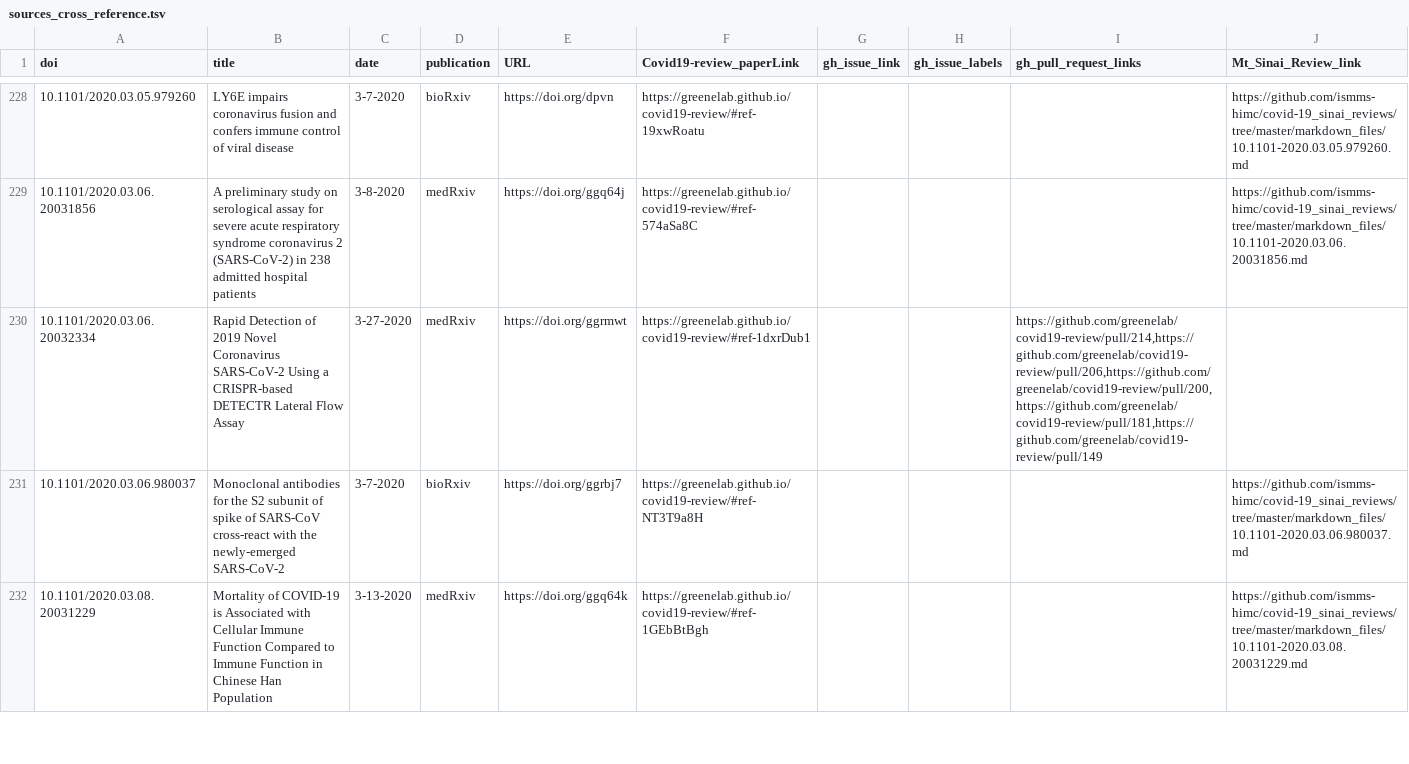
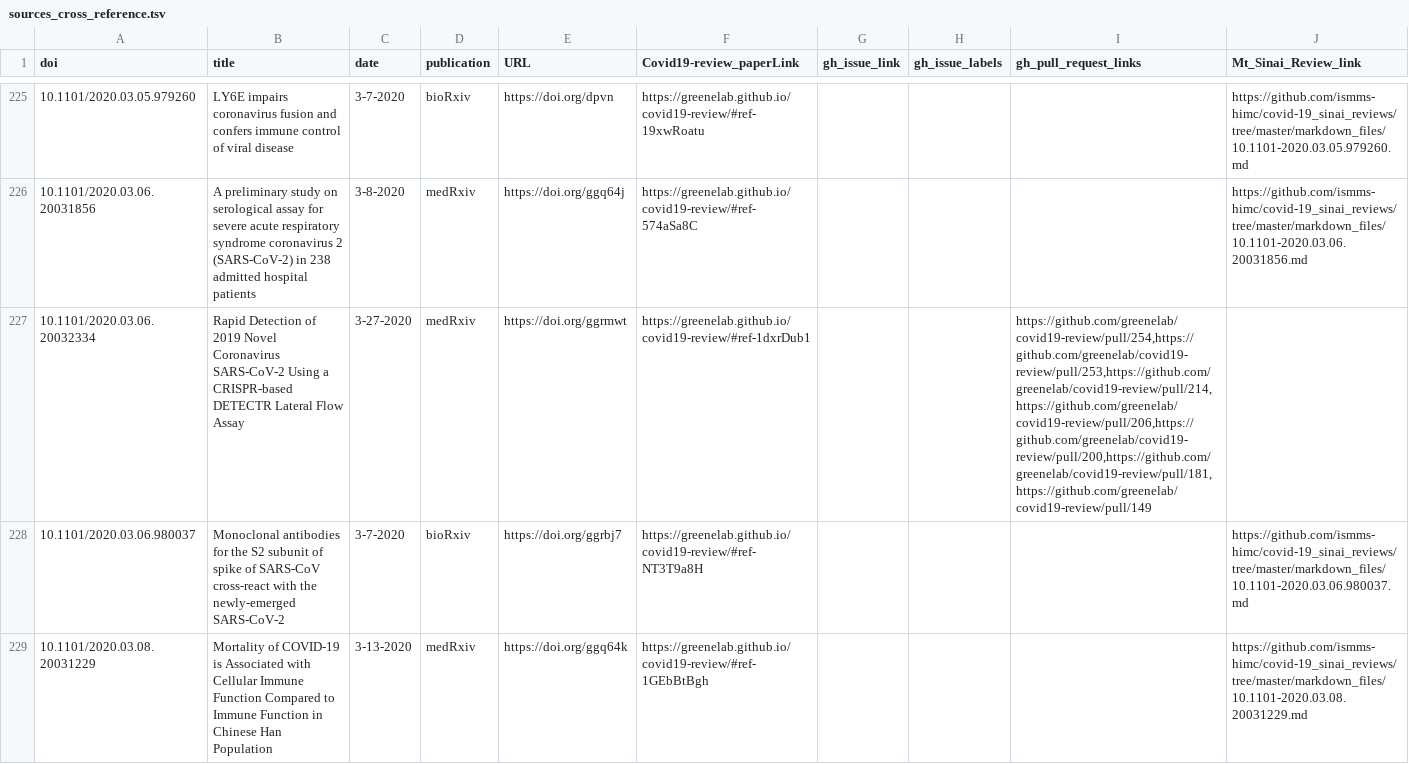
Before and after one commit to greenelab/covid19-review, a TSV file: sources_cross_reference.tsv, drawn as a sheet; only a part is shown, gaps mark what is left out; addresses are those after the commit; the diff covers the shown part only; the diff names each change by its address in the sheet, - before the commit and + after, or states it on an @@ line.

Commit message:
Merge pull request #257 from rdvelazquez/CI [ci skip]
This build is based on
https://github.com/greenelab/covid19-review/commit/571d50b91aa8224d35af3515b8ed25cfce34b157.

This commit was created by the following CI build and job:
https://github.com/greenelab/covid19-review/commit/571d50b91aa8224d35af3515b8ed25cfce34b157/checks
https://github.com/greenelab/covid19-review/runs/90478803

```diff
--- a/sources_cross_reference.tsv
+++ b/sources_cross_reference.tsv
-I227 (gh_pull_request_links): https://github.com/greenelab/covid19-review/pull/214,https://github.com/greenelab/covid19-review/pull/206,https://github.com/greenelab/covid19-review/pull/200,https://github.com/greenelab/covid19-review/pull/181,https://github.com/greenelab/covid19-review/pull/149
+I227 (gh_pull_request_links): https://github.com/greenelab/covid19-review/pull/254,https://github.com/greenelab/covid19-review/pull/253,https://github.com/greenelab/covid19-review/pull/214,https://github.com/greenelab/covid19-review/pull/206,https://github.com/greenelab/covid19-review/pull/200,https://github.com/greenelab/covid19-review/pull/181,https://github.com/greenelab/covid19-review/pull/149
```
Also changed, not shown: 3 added rows, 3 removed rows and 58 edited cells elsewhere in this file, 5 other files.
